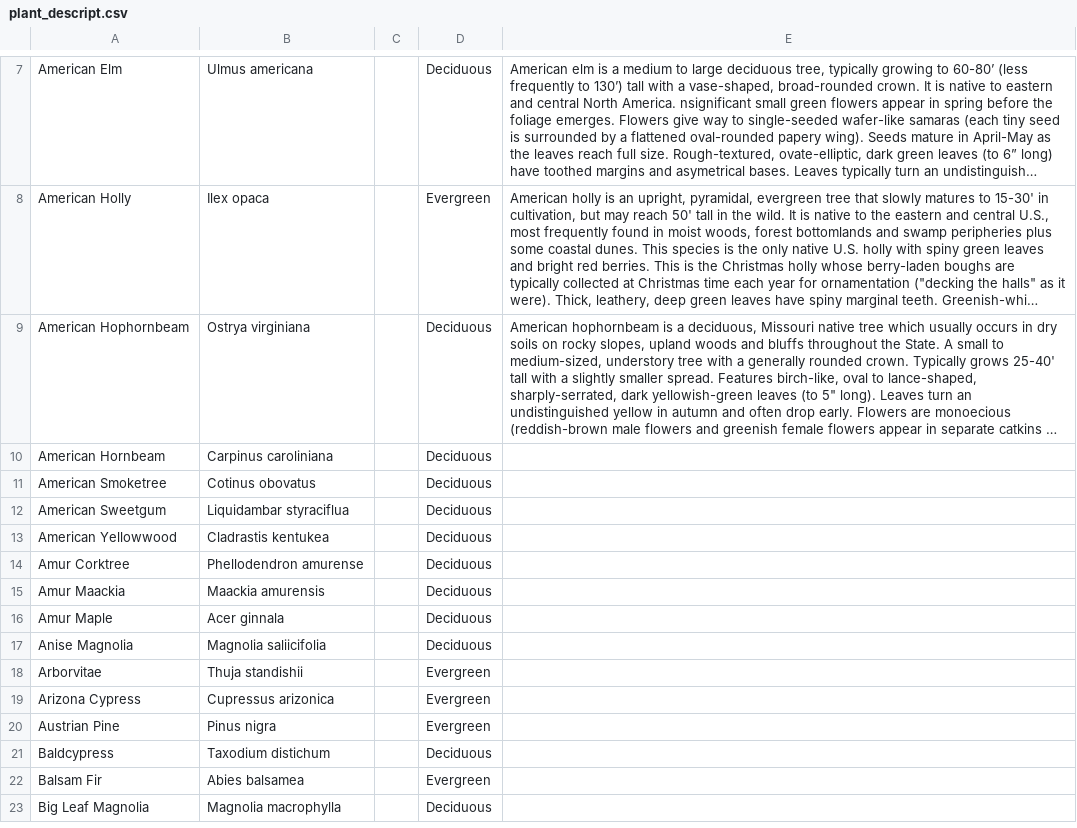
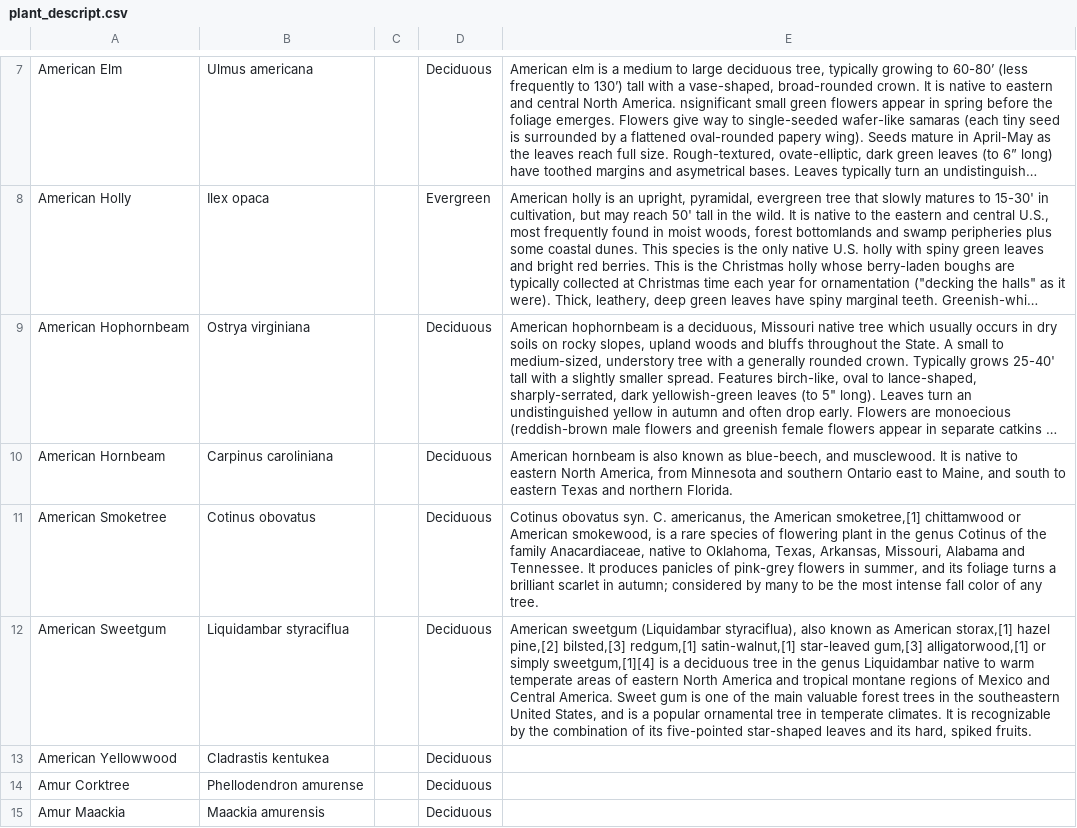
Before and after one commit to Tiger-Lily-Project/tigerlily, a CSV file: plant_descript.csv, drawn as a sheet; only a part is shown, gaps mark what is left out; the shorter side is filled out with more unchanged rows; long unchanged cells end in …; the diff names each change by its address in the sheet, - before the commit and + after, or states it on an @@ line.

Commit message:
test plant details page

```diff
--- a/plant_descript.csv
+++ b/plant_descript.csv
-E10: (empty)
+E10: American hornbeam is also known as blue-beech, and musclewood. It is native to eastern North America, from Minnesota and southern Ontario east to Maine, and south to eastern Texas and northern Florida.
-E11: (empty)
+E11: Cotinus obovatus syn. C. americanus, the American smoketree,[1] chittamwood or American smokewood, is a rare species of flowering plant in the genus Cotinus of the family Anacardiaceae, native to Oklahoma, Texas, Arkansas, Missouri, Alabama and Tennessee. It produces panicles of pink-grey flowers in summer, and its foliage turns a brilliant scarlet in autumn; considered by many to be the most intense fall color of any tree.
-E12: (empty)
+E12: American sweetgum (Liquidambar styraciflua), also known as American storax,[1] hazel pine,[2] bilsted,[3] redgum,[1] satin-walnut,[1] star-leaved gum,[3] alligatorwood,[1] or simply sweetgum,[1][4] is a deciduous tree in the genus Liquidambar native to warm temperate areas of eastern North America and tropical montane regions of Mexico and Central America. Sweet gum is one of the main valuable forest trees in the southeastern United States, and is a popular ornamental tree in temperate climates. It is recognizable by the combination of its five-pointed star-shaped leaves and its hard, spiked fruits.
```
Also changed, not shown: 5 other files.
